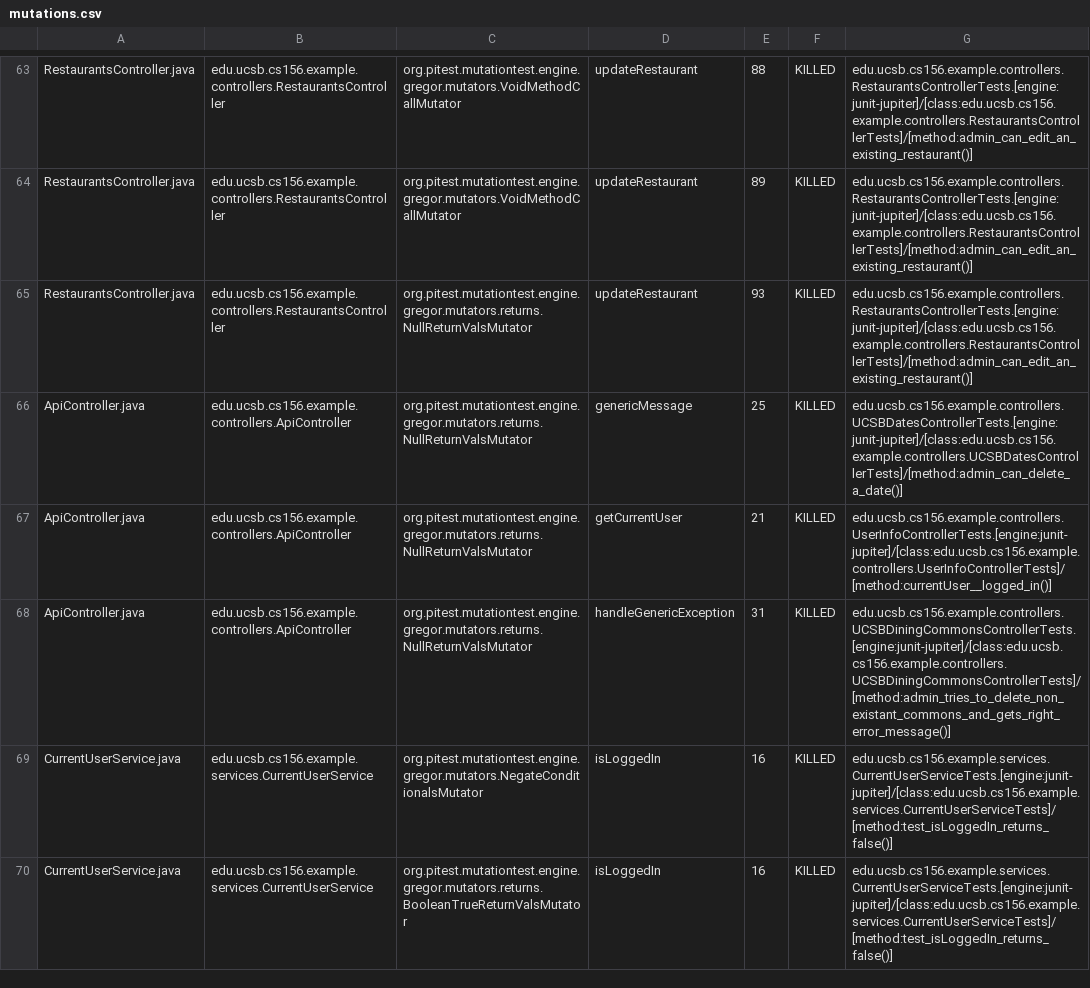
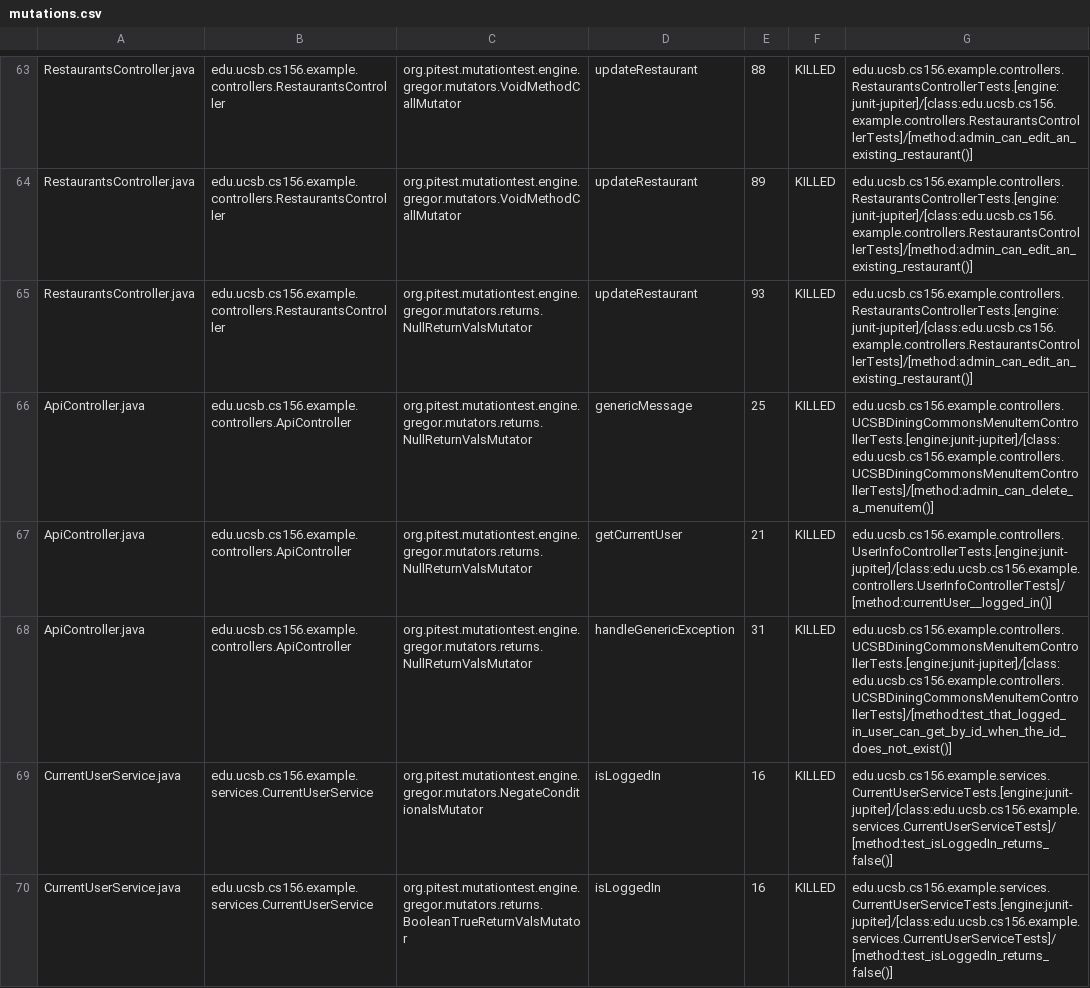
Before and after one commit to ucsb-cs156-f23/team03-f23-7pm-1, a CSV file: prs/61/pitest/mutations.csv, drawn as a sheet; only a part is shown, gaps mark what is left out.

Commit message:
Deploying to gh-pages from @ ucsb-cs156-f23/team03-f23-7pm-1@ca31a90528d75e7556c07cade1d4c376ceb3ff86 🚀

```diff
--- a/prs/61/pitest/mutations.csv
+++ b/prs/61/pitest/mutations.csv
@@ -65,5 +65,5 @@ RestaurantsController.java,edu.ucsb.cs156.example.controllers.RestaurantsControl
 RestaurantsController.java,edu.ucsb.cs156.example.controllers.RestaurantsController,org.pitest.mutationtest.engine.gregor.mutators.returns.NullReturnValsMutator,updateRestaurant,93,KILLED,edu.ucsb.cs156.example.controllers.RestaurantsControllerTests.[engine:junit-jupiter]/[class:edu.ucsb.cs156.example.controllers.RestaurantsControllerTests]/[method:admin_can_edit_an_existing_restaurant()]
-ApiController.java,edu.ucsb.cs156.example.controllers.ApiController,org.pitest.mutationtest.engine.gregor.mutators.returns.NullReturnValsMutator,genericMessage,25,KILLED,edu.ucsb.cs156.example.controllers.UCSBDatesControllerTests.[engine:junit-jupiter]/[class:edu.ucsb.cs156.example.controllers.UCSBDatesControllerTests]/[method:admin_can_delete_a_date()]
+ApiController.java,edu.ucsb.cs156.example.controllers.ApiController,org.pitest.mutationtest.engine.gregor.mutators.returns.NullReturnValsMutator,genericMessage,25,KILLED,edu.ucsb.cs156.example.controllers.UCSBDiningCommonsMenuItemControllerTests.[engine:junit-jupiter]/[class:edu.ucsb.cs156.example.controllers.UCSBDiningCommonsMenuItemControllerTests]/[method:admin_can_delete_a_menuitem()]
 ApiController.java,edu.ucsb.cs156.example.controllers.ApiController,org.pitest.mutationtest.engine.gregor.mutators.returns.NullReturnValsMutator,getCurrentUser,21,KILLED,edu.ucsb.cs156.example.controllers.UserInfoControllerTests.[engine:junit-jupiter]/[class:edu.ucsb.cs156.example.controllers.UserInfoControllerTests]/[method:currentUser__logged_in()]
-ApiController.java,edu.ucsb.cs156.example.controllers.ApiController,org.pitest.mutationtest.engine.gregor.mutators.returns.NullReturnValsMutator,handleGenericException,31,KILLED,edu.ucsb.cs156.example.controllers.UCSBDiningCommonsControllerTests.[engine:junit-jupiter]/[class:edu.ucsb.cs156.example.controllers.UCSBDiningCommonsControllerTests]/[method:admin_tries_to_delete_non_existant_commons_and_gets_right_error_message()]
+ApiController.java,edu.ucsb.cs156.example.controllers.ApiController,org.pitest.mutationtest.engine.gregor.mutators.returns.NullReturnValsMutator,handleGenericException,31,KILLED,edu.ucsb.cs156.example.controllers.UCSBDiningCommonsMenuItemControllerTests.[engine:junit-jupiter]/[class:edu.ucsb.cs156.example.controllers.UCSBDiningCommonsMenuItemControllerTests]/[method:test_that_logged_in_user_can_get_by_id_when_the_id_does_not_exist()]
 CurrentUserService.java,edu.ucsb.cs156.example.services.CurrentUserService,org.pitest.mutationtest.engine.gregor.mutators.NegateConditionalsMutator,isLoggedIn,16,KILLED,edu.ucsb.cs156.example.services.CurrentUserServiceTests.[engine:junit-jupiter]/[class:edu.ucsb.cs156.example.services.CurrentUserServiceTests]/[method:test_isLoggedIn_returns_false()]
```
Also changed, not shown: 13 other files.
